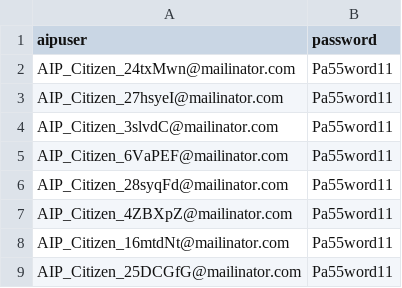
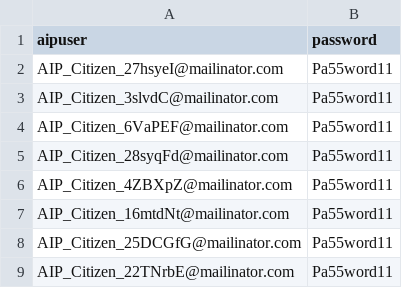
Before and after one commit to hmcts/aip-performance, a CSV file: src/gatling/resources/AIPUser.csv, drawn as a sheet; only a part is shown; the shorter side is filled out with more unchanged rows; the diff names each change by its address in the sheet, - before the commit and + after, or states it on an @@ line.

Commit message:
Data files updated Please enter the commit message for your changes. Lines starting

```diff
--- a/src/gatling/resources/AIPUser.csv
+++ b/src/gatling/resources/AIPUser.csv
-row 2: AIP_Citizen_24txMwn@mailinator.com | Pa55word11
```
